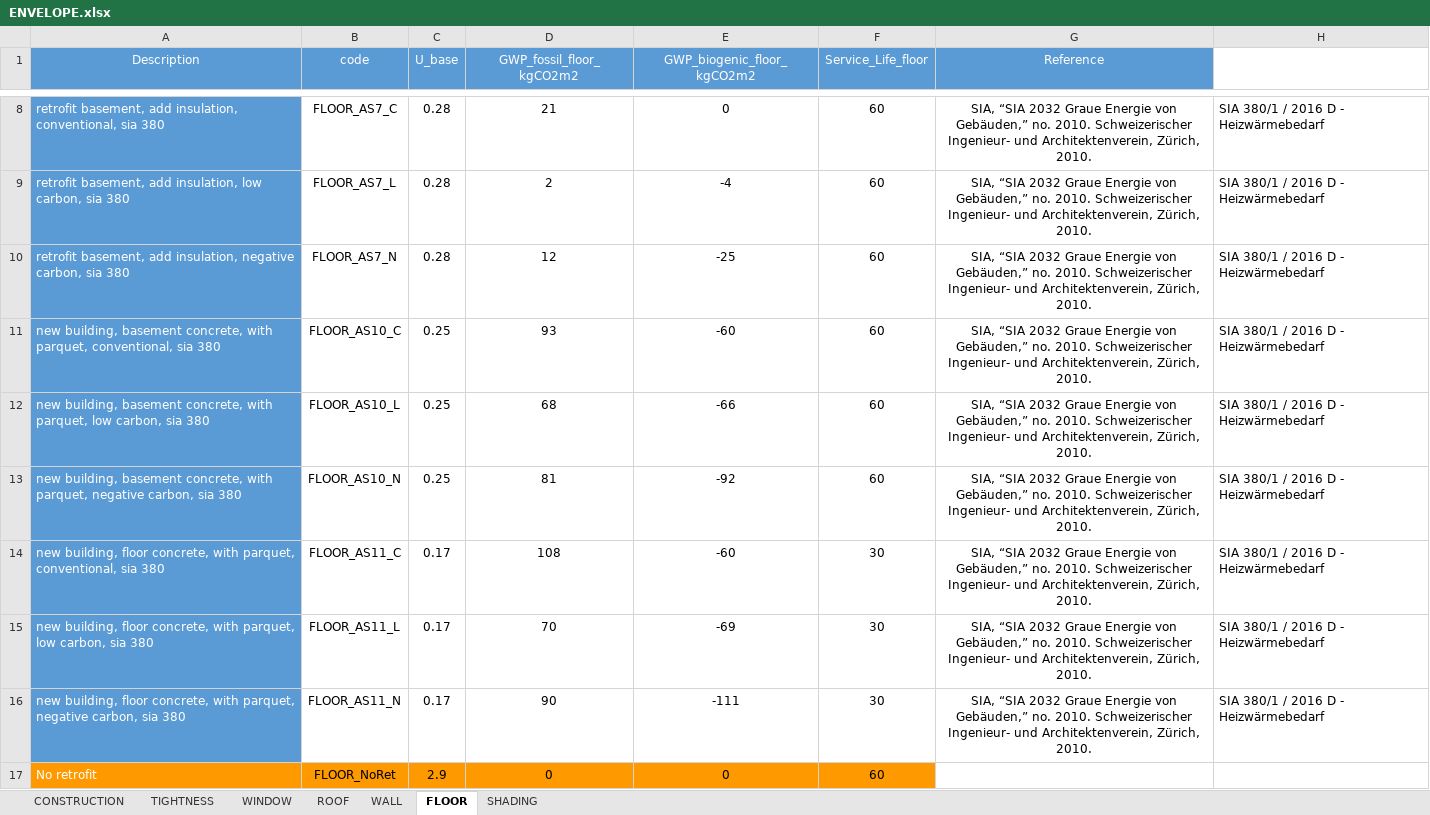
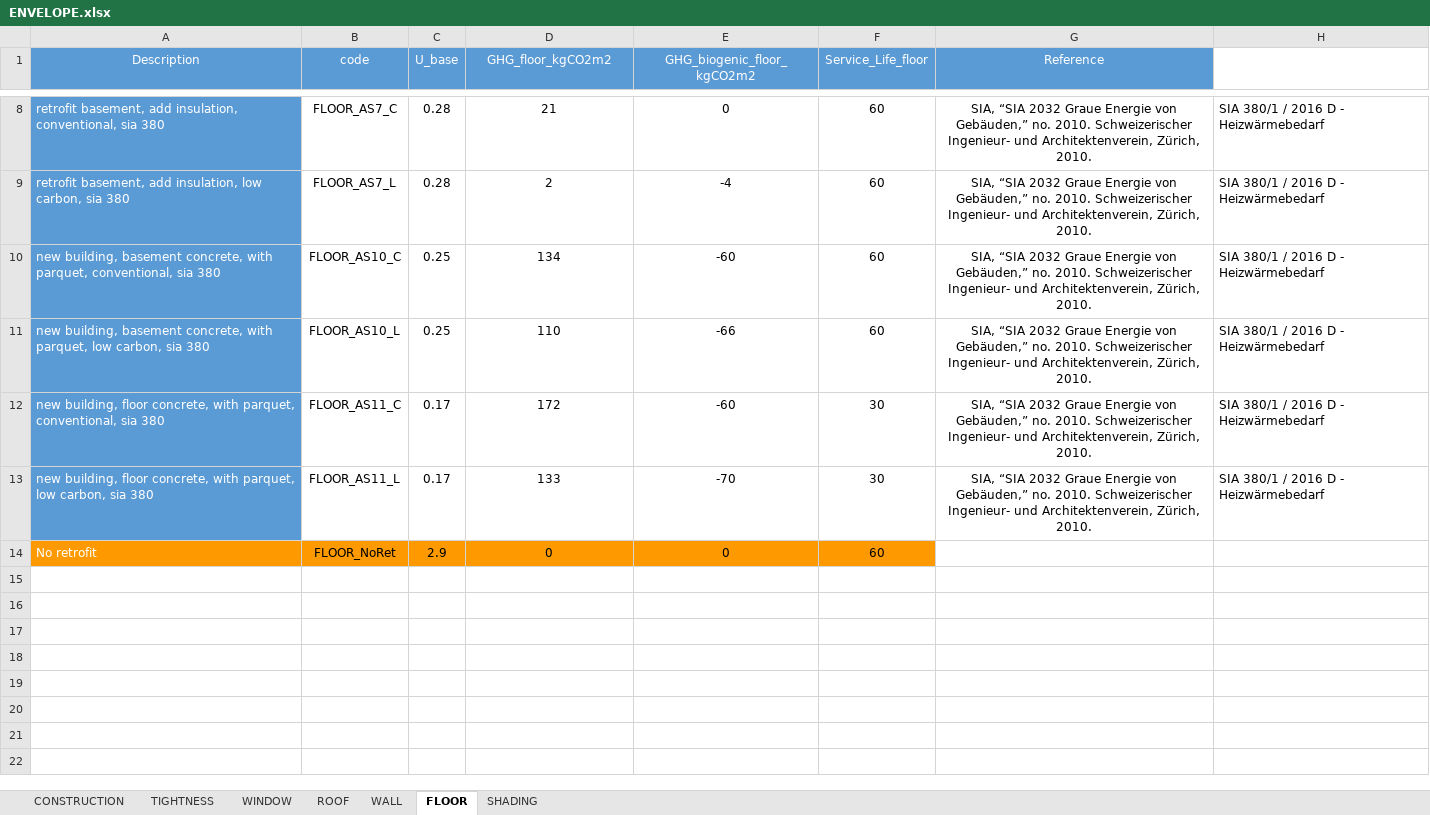
Before and after one commit to architecture-building-systems/CityEnergyAnalyst, an Excel workbook: cea/databases/CH/assemblies/ENVELOPE.xlsx, sheet FLOOR, drawn as a sheet; only a part is shown, gaps mark what is left out; values as stored, in another font and other column widths than the file's, no borders; removed rows and columns are numbered as before the commit, all else as after; the diff names each change by its address in the sheet, - before the commit and + after, or states it on an @@ line.

```diff
--- a/cea/databases/CH/assemblies/ENVELOPE.xlsx (sheet FLOOR)
+++ b/cea/databases/CH/assemblies/ENVELOPE.xlsx (sheet FLOOR)
-D1: GWP_fossil_floor_kgCO2m2
+D1: GHG_floor_kgCO2m2
-E1: GWP_biogenic_floor_kgCO2m2
+E1: GHG_biogenic_floor_kgCO2m2
-row 10: retrofit basement, add insulation, negative carbon, sia 380 | FLOOR_AS7_N | 0.28 | 12 | -25 | 60 | SIA, “SIA 2032 Graue Energie von Gebäuden,” no. 2010. Schweizerischer Ingenieur- und Architektenverein, Zürich, 2010. | SIA 380/1 / 2016 D - Heizwärmebedarf
-D10 (GHG_floor_kgCO2m2): 93
+D10 (GHG_floor_kgCO2m2): 134
-D11 (GHG_floor_kgCO2m2): 68
+D11 (GHG_floor_kgCO2m2): 110
-row 13: new building, basement concrete, with parquet, negative carbon, sia 380 | FLOOR_AS10_N | 0.25 | 81 | -92 | 60 | SIA, “SIA 2032 Graue Energie von Gebäuden,” no. 2010. Schweizerischer Ingenieur- und Architektenverein, Zürich, 2010. | SIA 380/1 / 2016 D - Heizwärmebedarf
-D12 (GHG_floor_kgCO2m2): 108
+D12 (GHG_floor_kgCO2m2): 172
-D13 (GHG_floor_kgCO2m2): 70
+D13 (GHG_floor_kgCO2m2): 133
-E13 (GHG_biogenic_floor_kgCO2m2): -69
+E13 (GHG_biogenic_floor_kgCO2m2): -70
-row 16: new building, floor concrete, with parquet, negative carbon, sia 380 | FLOOR_AS11_N | 0.17 | 90 | -111 | 30 | SIA, “SIA 2032 Graue Energie von Gebäuden,” no. 2010. Schweizerischer Ingenieur- und Architektenverein, Zürich, 2010. | SIA 380/1 / 2016 D - Heizwärmebedarf
```
Also changed, not shown: sheet WALL, sheet ROOF, sheet CONSTRUCTION, sheet WINDOW, formulas that keep their value, cea/databases/DE/assemblies/ENVELOPE.xlsx, cea/databases/SG/assemblies/ENVELOPE.xlsx, 1 other file.
